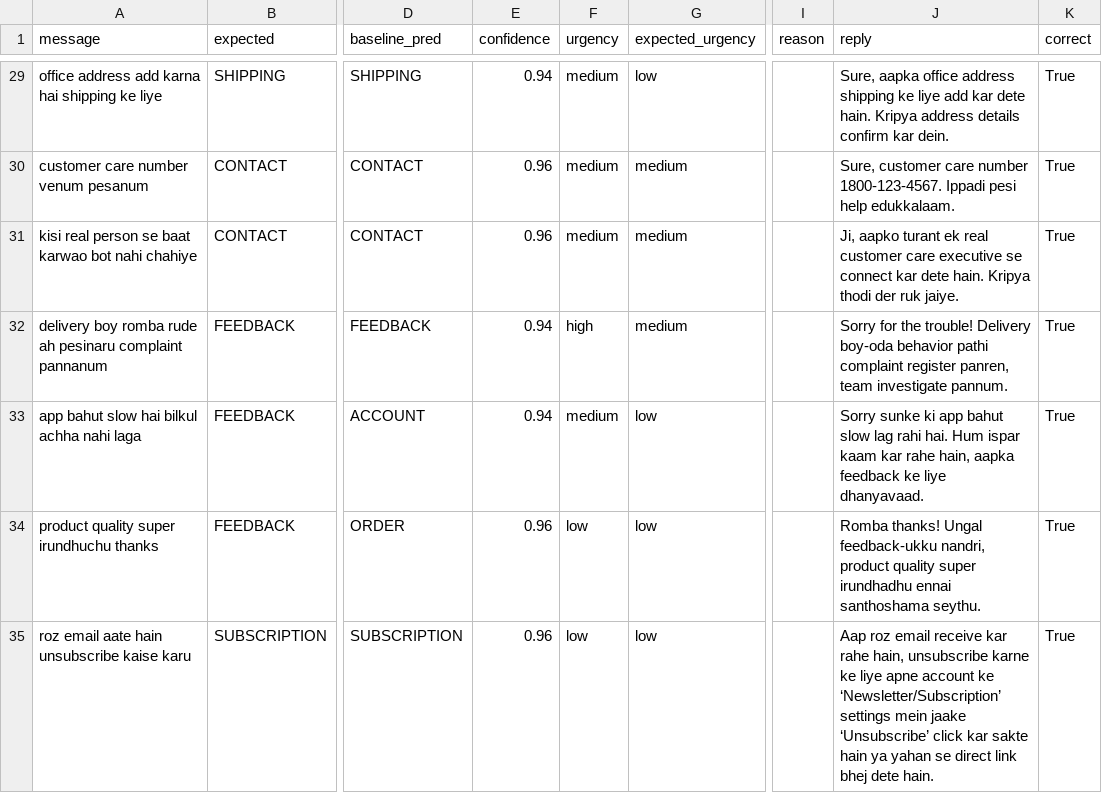
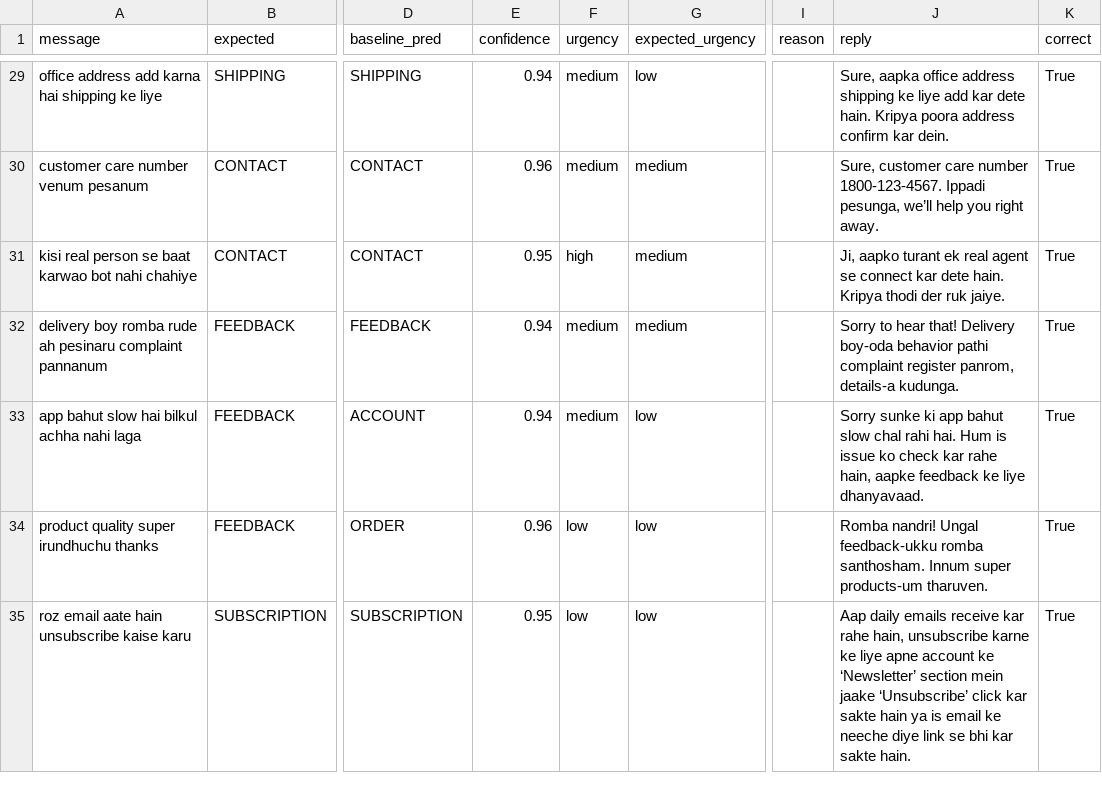
Before and after one commit to Ananya040906/Code-mixed-triage, a CSV file: results_codemixed.csv, drawn as a sheet; only a part is shown, gaps mark what is left out; the diff covers the shown part only; the diff names each change by its address in the sheet, - before the commit and + after, or states it on an @@ line.

```diff
--- a/results_codemixed.csv
+++ b/results_codemixed.csv
-J29 (reply): …hain. Kripya address details confirm kar…
+J29 (reply): …hain. Kripya poora address confirm kar…
-J30 (reply): …1800-123-4567. Ippadi pesi help edukkalaam.
+J30 (reply): …1800-123-4567. Ippadi pesunga, we’ll help you right away.
-E31 (confidence): 0.96
+E31 (confidence): 0.95
-F31 (urgency): medium
+F31 (urgency): high
-J31 (reply): …ek real customer care executive se connect…
+J31 (reply): …ek real agent se connect…
-F32 (urgency): high
+F32 (urgency): medium
-J32 (reply): Sorry for the trouble! Delivery boy-oda behavior pathi complaint register panren, team investigate pannum.
+J32 (reply): Sorry to hear that! Delivery boy-oda behavior pathi complaint register panrom, details-a kudunga.
-J33 (reply): …bahut slow lag rahi hai. Hum ispar kaam kar rahe hain, aapka feedback ke…
+J33 (reply): …bahut slow chal rahi hai. Hum is issue ko check kar rahe hain, aapke feedback ke…
-J34 (reply): Romba thanks! Ungal feedback-ukku nandri, product quality super irundhadhu ennai santhoshama seythu.
+J34 (reply): Romba nandri! Ungal feedback-ukku romba santhosham. Innum super products-um tharuven.
-E35 (confidence): 0.96
+E35 (confidence): 0.95
-J35 (reply): Aap roz email receive kar rahe hain, unsubscribe karne ke liye apne account ke ‘Newsletter/Subscription’ settings mein jaake ‘Unsubscribe’ click kar sakte hain ya yahan se direct link bhej dete hain.
+J35 (reply): Aap daily emails receive kar rahe hain, unsubscribe karne ke liye apne account ke ‘Newsletter’ section mein jaake ‘Unsubscribe’ click kar sakte hain ya is email ke neeche diye link se bhi kar sakte hain.
```
Also changed, not shown: 36 edited cells elsewhere in this file, 5 other files.
